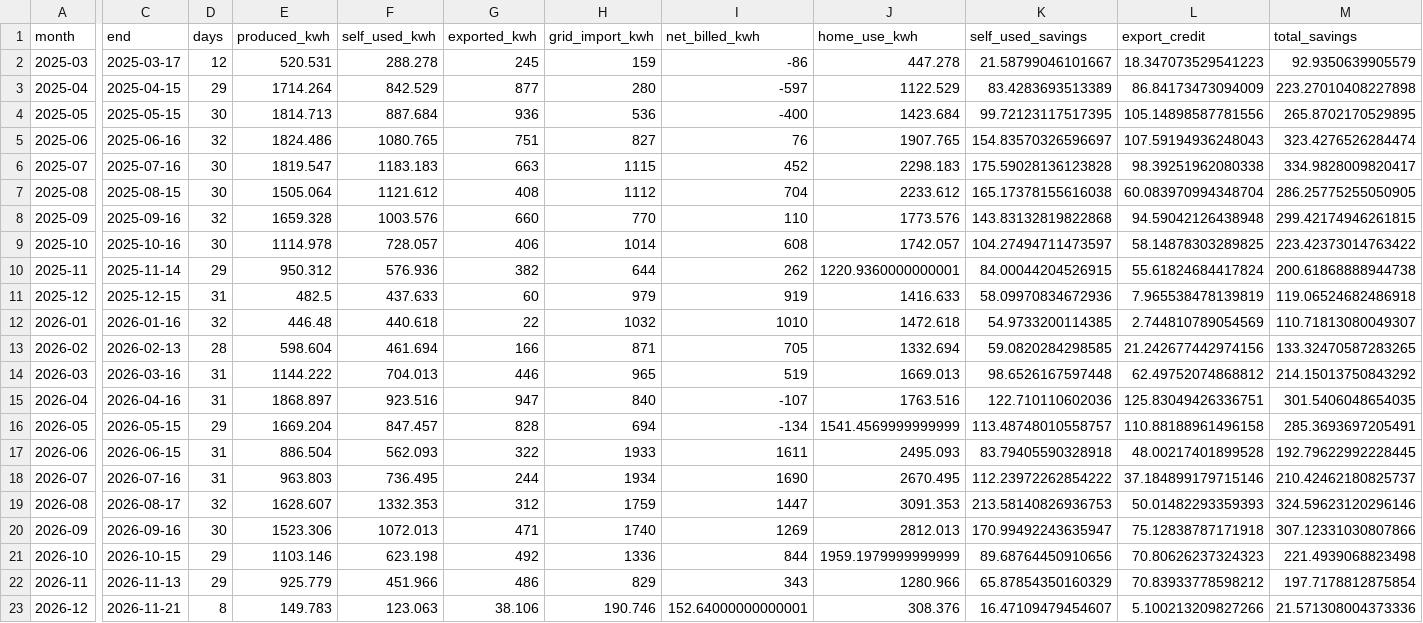
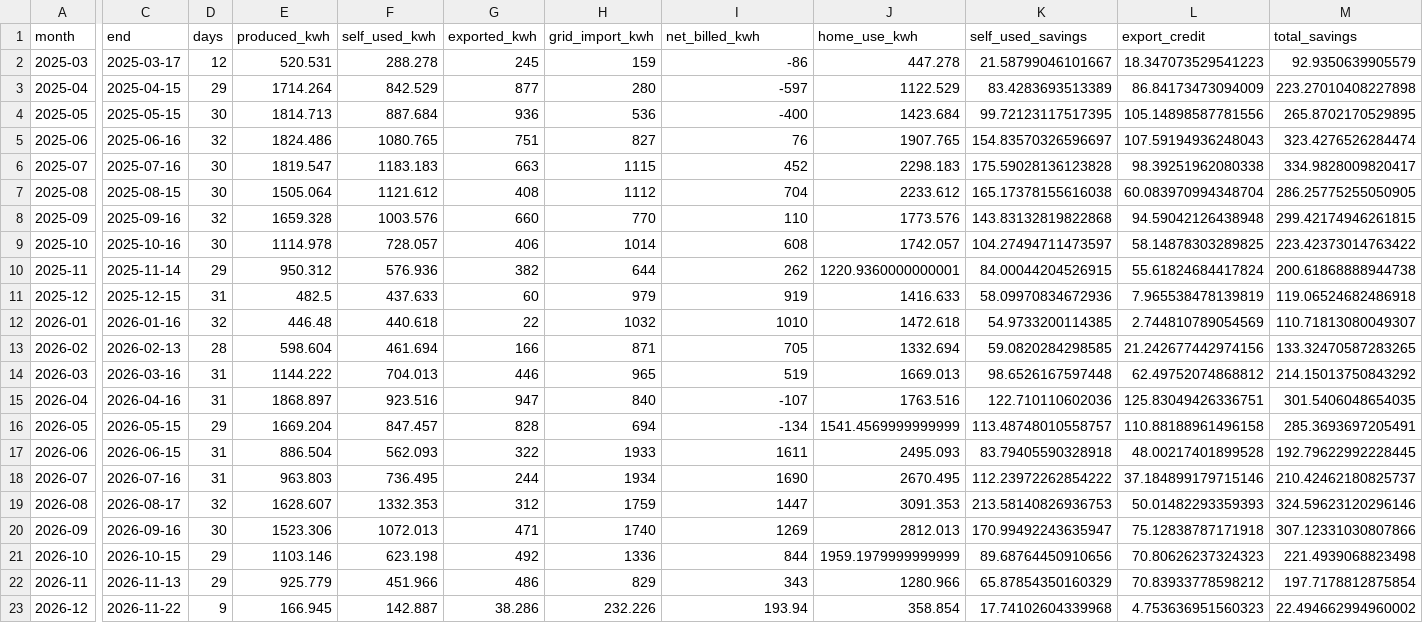
Before and after one commit to colinnickels-ui/colinnickels-ui.github.io, a CSV file: savings.csv, drawn as a sheet; only a part is shown, gaps mark what is left out; the diff covers the shown part only; the diff names each change by its address in the sheet, - before the commit and + after, or states it on an @@ line.

Commit message:
Update savings data (2026-11-22)

```diff
--- a/savings.csv
+++ b/savings.csv
-C23 (end): 2026-11-21
+C23 (end): 2026-11-22
-D23 (days): 8
+D23 (days): 9
-E23 (produced_kwh): 149.783
+E23 (produced_kwh): 166.945
-F23 (self_used_kwh): 123.063
+F23 (self_used_kwh): 142.887
-G23 (exported_kwh): 38.106
+G23 (exported_kwh): 38.286
-H23 (grid_import_kwh): 190.746
+H23 (grid_import_kwh): 232.226
-I23 (net_billed_kwh): 152.64000000000001
+I23 (net_billed_kwh): 193.94
-J23 (home_use_kwh): 308.376
+J23 (home_use_kwh): 358.854
-K23 (self_used_savings): 16.47109479454607
+K23 (self_used_savings): 17.74102604339968
-L23 (export_credit): 5.100213209827266
+L23 (export_credit): 4.753636951560323
-M23 (total_savings): 21.571308004373336
+M23 (total_savings): 22.494662994960002
```
Also changed, not shown: 3 edited cells elsewhere in this file.
